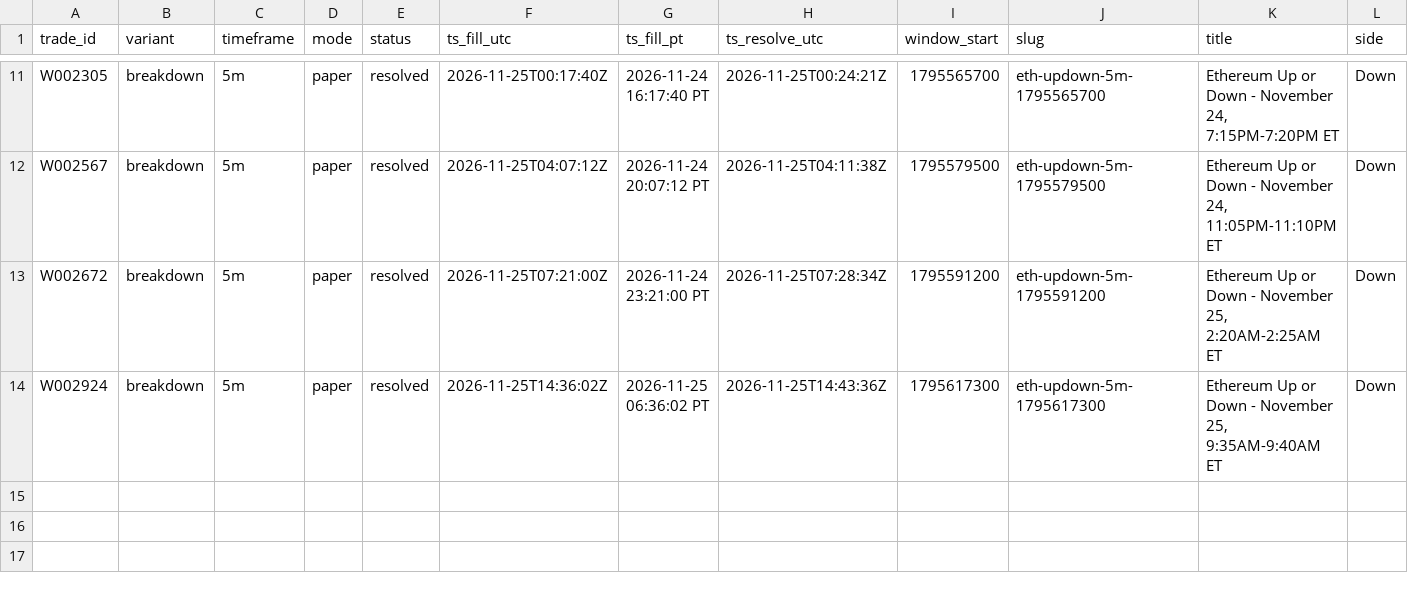
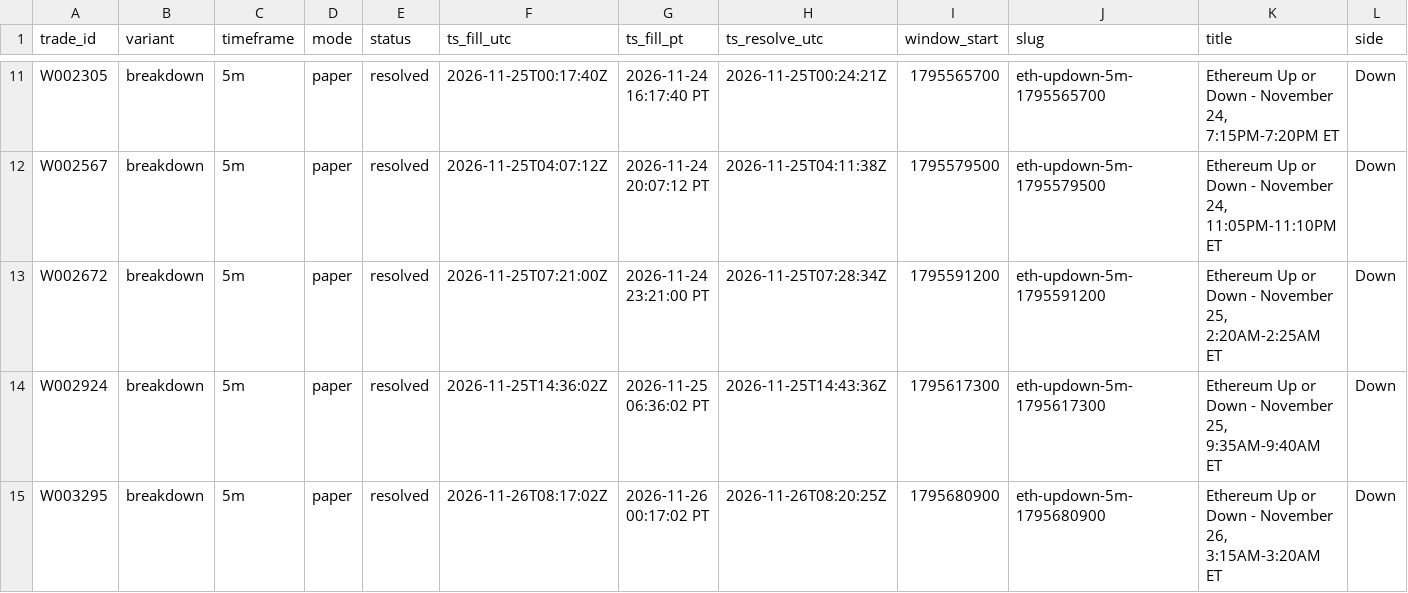
Before and after one commit to michaeldeuchar-dotcom/eth-paper-bot, a CSV file: data/week2/trades_breakdown.csv, drawn as a sheet; only a part is shown, gaps mark what is left out; rows hold the shown columns only; the diff names each change by its address in the sheet, - before the commit and + after, or states it on an @@ line.

```diff
--- a/data/week2/trades_breakdown.csv
+++ b/data/week2/trades_breakdown.csv
+row 15: W003295 | breakdown | 5m | paper | resolved | 2026-11-26T08:17:02Z | 2026-11-26 00:17:02 PT | 2026-11-26T08:20:25Z | 1795680900 | eth-updown-5m-1795680900 | Ethereum Up or Down - November 26, 3:15AM-3:20AM ET | Down
```
Also changed, not shown: data/week2/decisions_tail.csv, data/week2/trades_ab_hedge_1h.csv, 7 other files.
